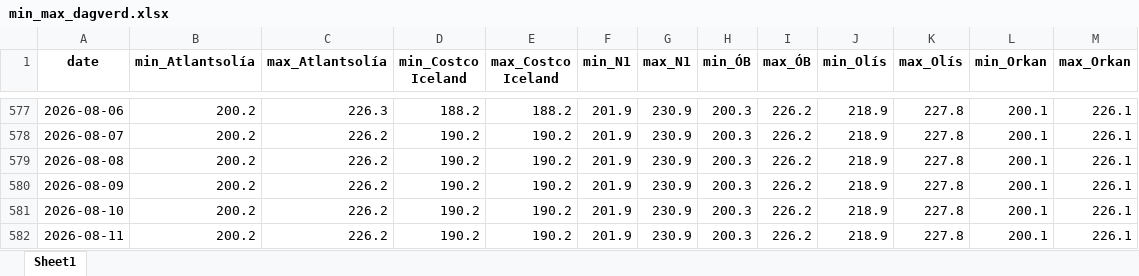
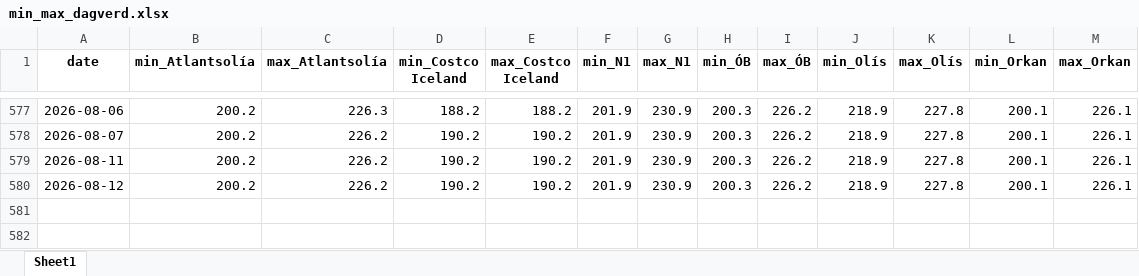
Before and after one commit to asi-hag/gasverkefni, an Excel workbook: min_max_dagverd.xlsx, sheet Sheet1, drawn as a sheet; only a part is shown, gaps mark what is left out; values as stored, in another font and other column widths than the file's, no borders; removed rows and columns are numbered as before the commit, all else as after; the diff names each change by its address in the sheet, - before the commit and + after, or states it on an @@ line.

```diff
--- a/min_max_dagverd.xlsx (sheet Sheet1)
+++ b/min_max_dagverd.xlsx (sheet Sheet1)
-row 579: 2026-08-08 | 200.2 | 226.2 | 190.2 | 190.2 | 201.9 | 230.9 | 200.3 | 226.2 | 218.9 | 227.8 | 200.1 | 226.1
-row 580: 2026-08-09 | 200.2 | 226.2 | 190.2 | 190.2 | 201.9 | 230.9 | 200.3 | 226.2 | 218.9 | 227.8 | 200.1 | 226.1
-row 581: 2026-08-10 | 200.2 | 226.2 | 190.2 | 190.2 | 201.9 | 230.9 | 200.3 | 226.2 | 218.9 | 227.8 | 200.1 | 226.1
+row 580: 2026-08-12 | 200.2 | 226.2 | 190.2 | 190.2 | 201.9 | 230.9 | 200.3 | 226.2 | 218.9 | 227.8 | 200.1 | 226.1
```
Also changed, not shown: vikur_fra_2017.xlsx, 1 other file.
